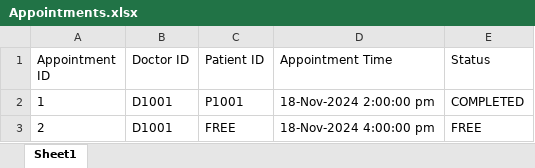
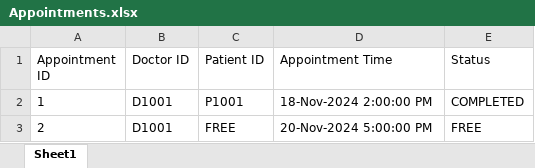
Before and after one commit to NickyCKC/SC2002-Hospital-Management-System, an Excel workbook: HospitalManagementSystem/HospitalManagementSystem/src/main/resources/Appointments.xlsx, sheet Sheet1, drawn as a sheet; values as stored, in another font and other column widths than the file's, no borders; the diff names each change by its address in the sheet, - before the commit and + after, or states it on an @@ line.

```diff
--- a/HospitalManagementSystem/HospitalManagementSystem/src/main/resources/Appointments.xlsx (sheet Sheet1)
+++ b/HospitalManagementSystem/HospitalManagementSystem/src/main/resources/Appointments.xlsx (sheet Sheet1)
-D2 (Appointment Time): 18-Nov-2024 2:00:00 pm
+D2 (Appointment Time): 18-Nov-2024 2:00:00 PM
-D3 (Appointment Time): 18-Nov-2024 4:00:00 pm
+D3 (Appointment Time): 20-Nov-2024 5:00:00 PM
```
Also changed, not shown: HospitalManagementSystem/HospitalManagementSystem/src/main/resources/Medical_Records.xlsx, HospitalManagementSystem/HospitalManagementSystem/src/main/resources/Staff_Info.xlsx, 47 other files.
